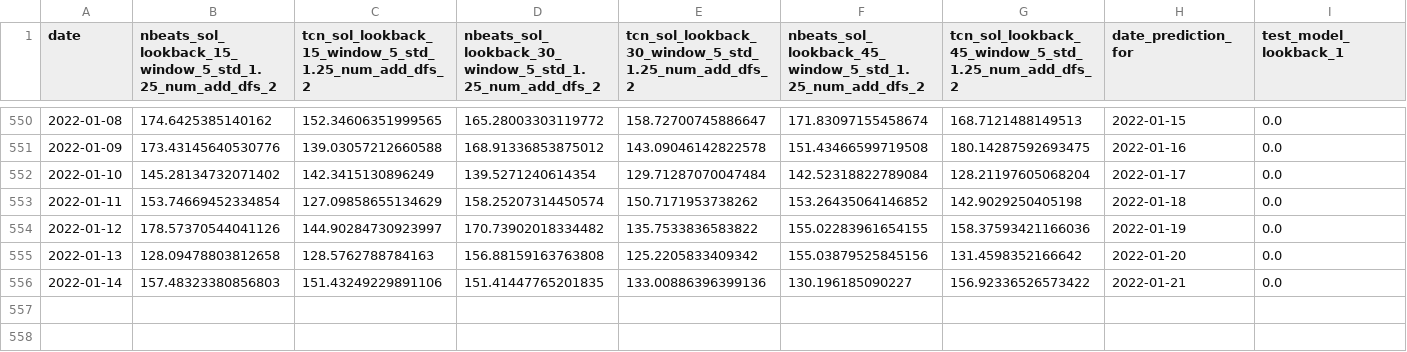
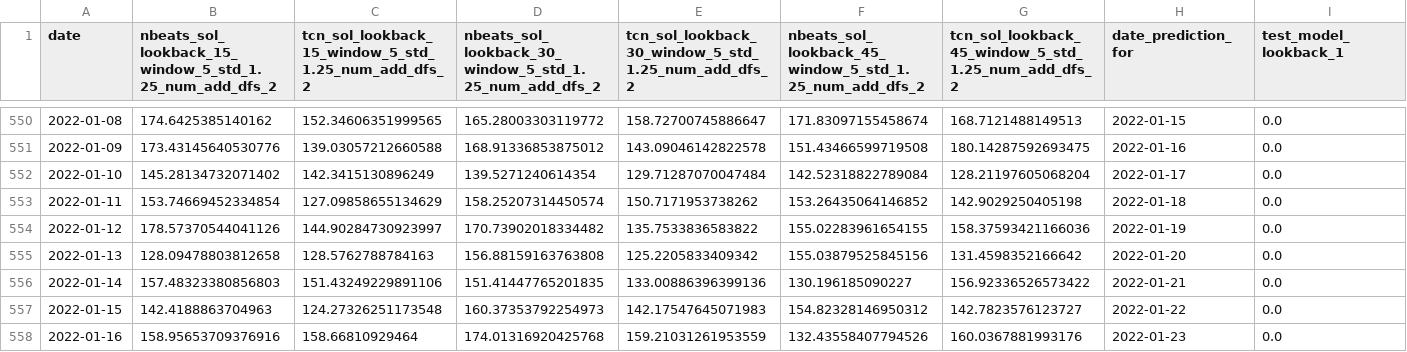
Before and after one commit to jonhilgart22/go-trader, a CSV file: notebooks/training_configs/sol_all_predictions.csv, drawn as a sheet; only a part is shown, gaps mark what is left out; the diff names each change by its address in the sheet, - before the commit and + after, or states it on an @@ line.

Commit message:
test reporter id

```diff
--- a/notebooks/training_configs/sol_all_predictions.csv
+++ b/notebooks/training_configs/sol_all_predictions.csv
+row 557: 2022-01-15 | 142.4188863704963 | 124.27326251173548 | 160.37353792254973 | 142.17547645071983 | 154.82328146950312 | 142.7823576123727 | 2022-01-22 | 0.0
+row 558: 2022-01-16 | 158.95653709376916 | 158.66810929464 | 174.01316920425768 | 159.21031261953559 | 132.43558407794526 | 160.0367881993176 | 2022-01-23 | 0.0
```
Also changed, not shown: 1 other file.
